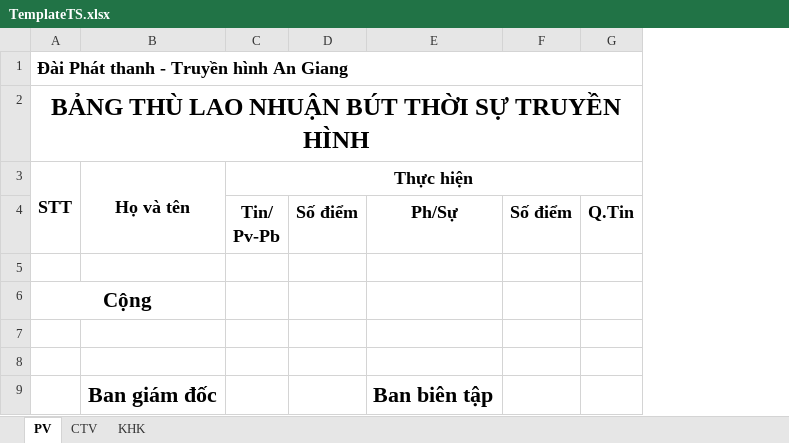
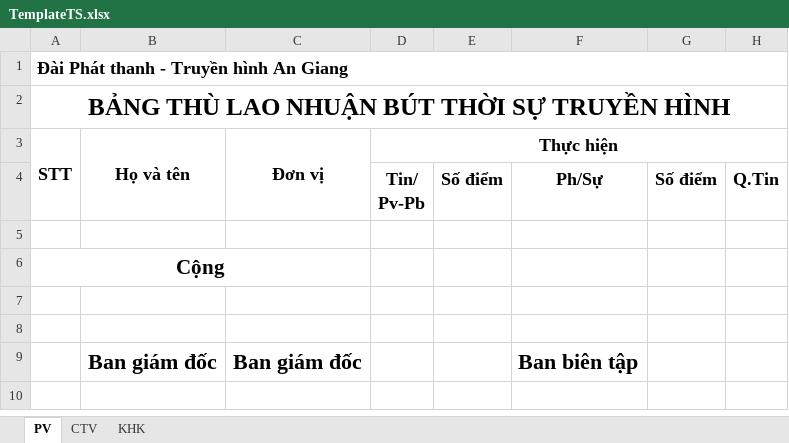
Before and after one commit to tiendat1997/ATV-Allowance, an Excel workbook: ATV_Allowance/Templates/TemplateTS.xlsx, sheet PV, drawn as a sheet; only a part is shown; values as stored, in another font and other column widths than the file's, no borders; the diff names each change by its address in the sheet, - before the commit and + after, or states it on an @@ line.

```diff
--- a/ATV_Allowance/Templates/TemplateTS.xlsx (sheet PV)
+++ b/ATV_Allowance/Templates/TemplateTS.xlsx (sheet PV)
+column C (Đơn vị), row 9: Ban giám đốc
```
Also changed, not shown: sheet CTV, 2 other files.
